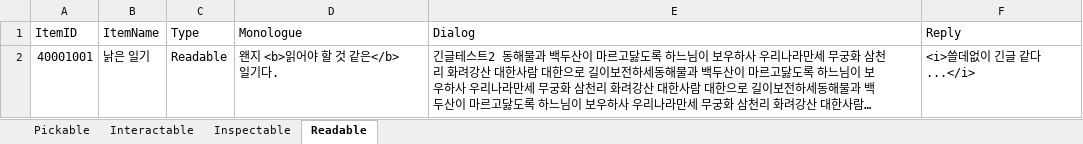
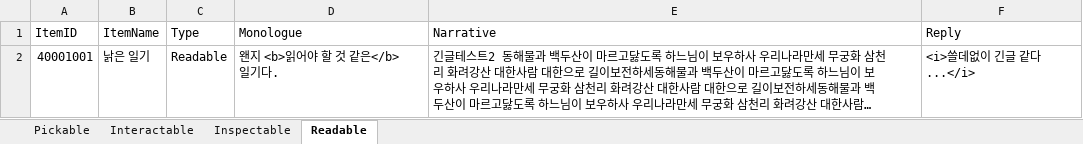
Before and after one commit to hyezzl/EscapeRoom3D, an Excel workbook: Assets/02Script/Table/ItemTable.xlsx, sheet Readable, drawn as a sheet; long unchanged cells end in …; values as stored, in another font and other column widths than the file's, no borders; charts and pictures not drawn; the diff names each change by its address in the sheet, - before the commit and + after, or states it on an @@ line.

Commit message:
ItemTable 수정

```diff
--- a/Assets/02Script/Table/ItemTable.xlsx (sheet Readable)
+++ b/Assets/02Script/Table/ItemTable.xlsx (sheet Readable)
-E1: Dialog
+E1: Narrative
```
Also changed, not shown: 16 other files.
